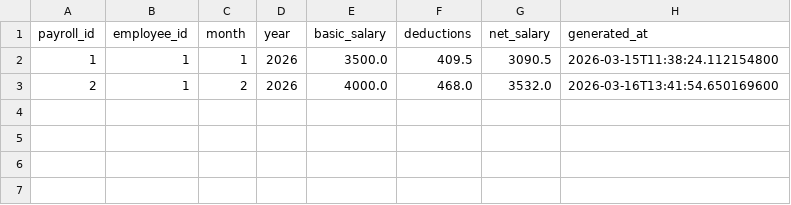
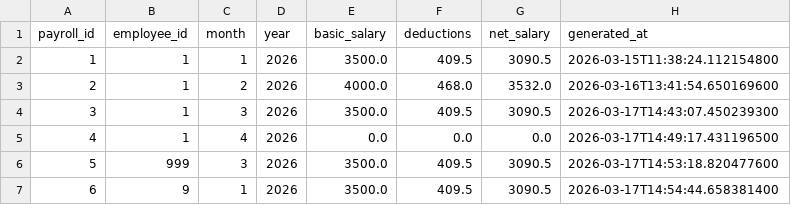
Before and after one commit to AlfieMBClark/DCOMS_Assignment, a CSV file: BHEL_HRM_System_New/BHEL_HRM/data/payroll_records.csv, drawn as a sheet.

```diff
--- a/BHEL_HRM_System_New/BHEL_HRM/data/payroll_records.csv
+++ b/BHEL_HRM_System_New/BHEL_HRM/data/payroll_records.csv
@@ -3 +3,5 @@ payroll_id,employee_id,month,year,basic_salary,deductions,net_salary,generated_a
 2,1,2,2026,4000.0,468.0,3532.0,2026-03-16T13:41:54.650169600
+3,1,3,2026,3500.0,409.5,3090.5,2026-03-17T14:43:07.450239300
+4,1,4,2026,0.0,0.0,0.0,2026-03-17T14:49:17.431196500
+5,999,3,2026,3500.0,409.5,3090.5,2026-03-17T14:53:18.820477600
+6,9,1,2026,3500.0,409.5,3090.5,2026-03-17T14:54:44.658381400
```
Also changed, not shown: BHEL_HRM_System_New/BHEL_HRM/data/audit_log.csv, 33 other files.
